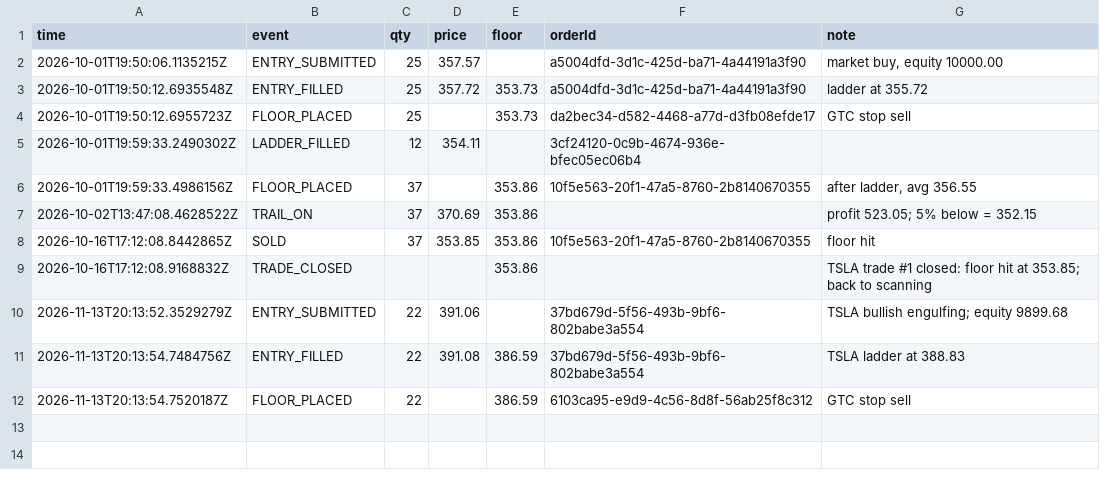
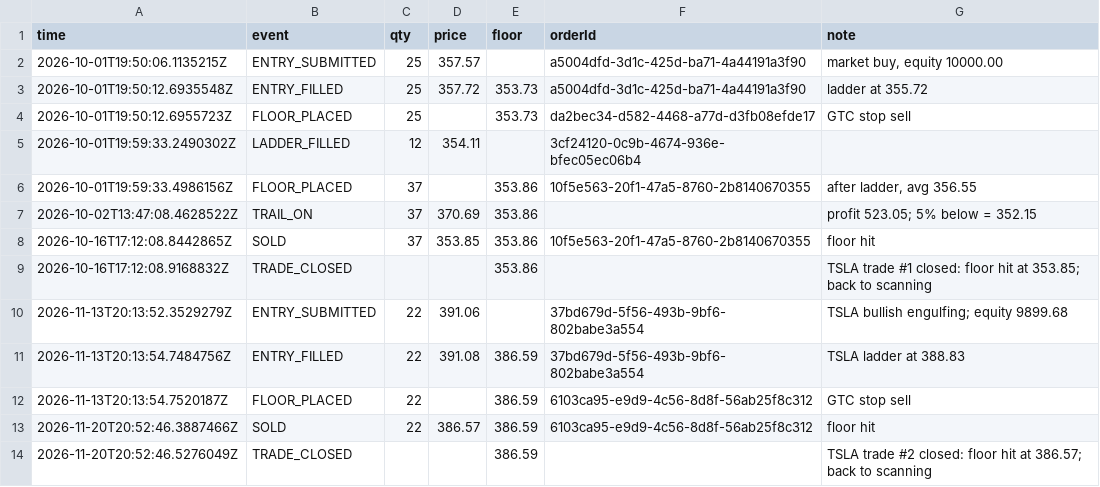
Before and after one commit to halalula/AI-of-Wallstreet, a CSV file: Stacy/logs/stacy_log.csv, drawn as a sheet; the diff names each change by its address in the sheet, - before the commit and + after, or states it on an @@ line.

Commit message:
Stacy run

```diff
--- a/Stacy/logs/stacy_log.csv
+++ b/Stacy/logs/stacy_log.csv
+row 13: 2026-11-20T20:52:46.3887466Z | SOLD | 22 | 386.57 | 386.59 | 6103ca95-e9d9-4c56-8d8f-56ab25f8c312 | floor hit
+row 14: 2026-11-20T20:52:46.5276049Z | TRADE_CLOSED |  |  | 386.59 |  | TSLA trade #2 closed: floor hit at 386.57; back to scanning
```
Also changed, not shown: 1 other file.
